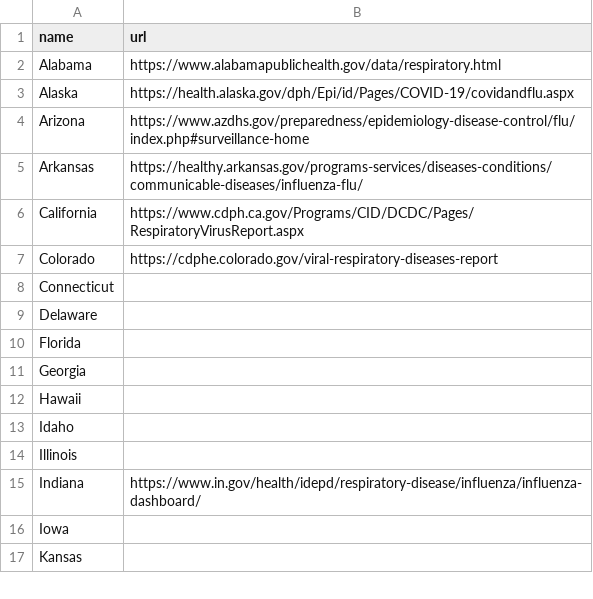
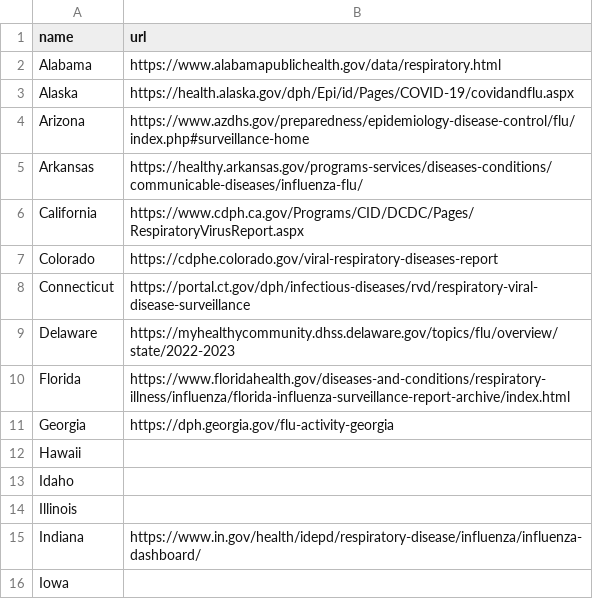
Before and after one commit to mangstad/State_Influenza_Dashboards, a CSV file: dashboard_urls.csv, drawn as a sheet; only a part is shown; the shorter side is filled out with more unchanged rows.

Commit message:
data update

```diff
--- a/dashboard_urls.csv
+++ b/dashboard_urls.csv
@@ -7,6 +7,6 @@ California,https://www.cdph.ca.gov/Programs/CID/DCDC/Pages/RespiratoryVirusRepor
 Colorado,https://cdphe.colorado.gov/viral-respiratory-diseases-report
-Connecticut,
-Delaware,
-Florida,
-Georgia,
+Connecticut,https://portal.ct.gov/dph/infectious-diseases/rvd/respiratory-viral-disease-surveillance
+Delaware,https://myhealthycommunity.dhss.delaware.gov/topics/flu/overview/state/2022-2023
+Florida,https://www.floridahealth.gov/diseases-and-conditions/respiratory-illness/influenza/florida-influenza-surveillance-report-archive/index.html
+Georgia,https://dph.georgia.gov/flu-activity-georgia
 Hawaii,
```
Also changed, not shown: 1 other file.
